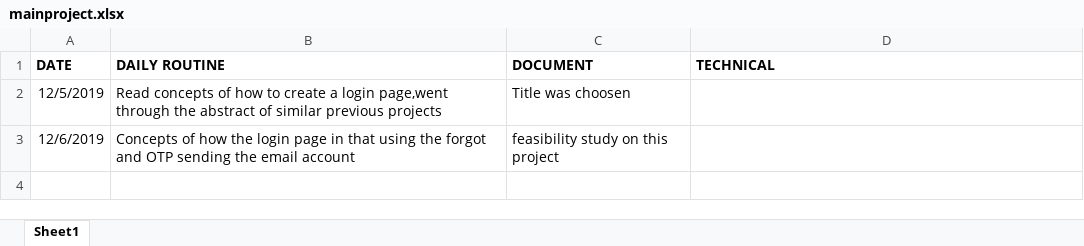
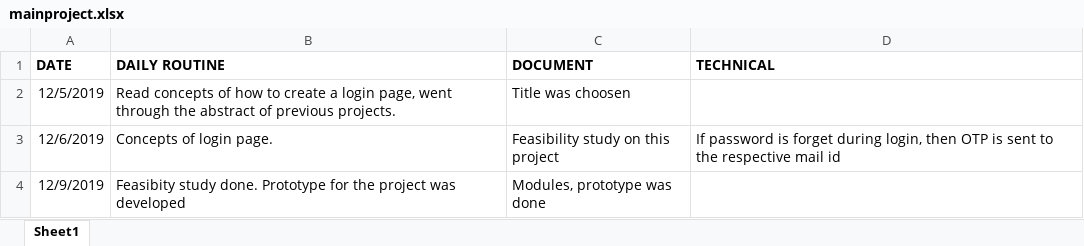
Before and after one commit to parthi18/Placement-Assessment-Skills-And-Benchmarking, an Excel workbook: mainproject.xlsx, sheet Sheet1, drawn as a sheet; values as stored, in another font and other column widths than the file's, no borders; the diff names each change by its address in the sheet, - before the commit and + after, or states it on an @@ line.

Commit message:
Add files via upload

```diff
--- a/mainproject.xlsx (sheet Sheet1)
+++ b/mainproject.xlsx (sheet Sheet1)
-B2 (DAILY ROUTINE): …a login page,went through the abstract of similar previous projects
+B2 (DAILY ROUTINE): …a login page, went through the abstract of previous projects.
-B3 (DAILY ROUTINE): Concepts of how the login page in that using the forgot and OTP sending the email account
+B3 (DAILY ROUTINE): Concepts of login page.
-C3 (DOCUMENT): feasibility study on this project
+C3 (DOCUMENT): Feasibility study on this project
-D3 (TECHNICAL): (empty)
+D3 (TECHNICAL): If password is forget during login, then OTP is sent to the respective mail id
+row 4: 12/9/2019 | Feasibity study done. Prototype for the project was developed | Modules, prototype was done
```
